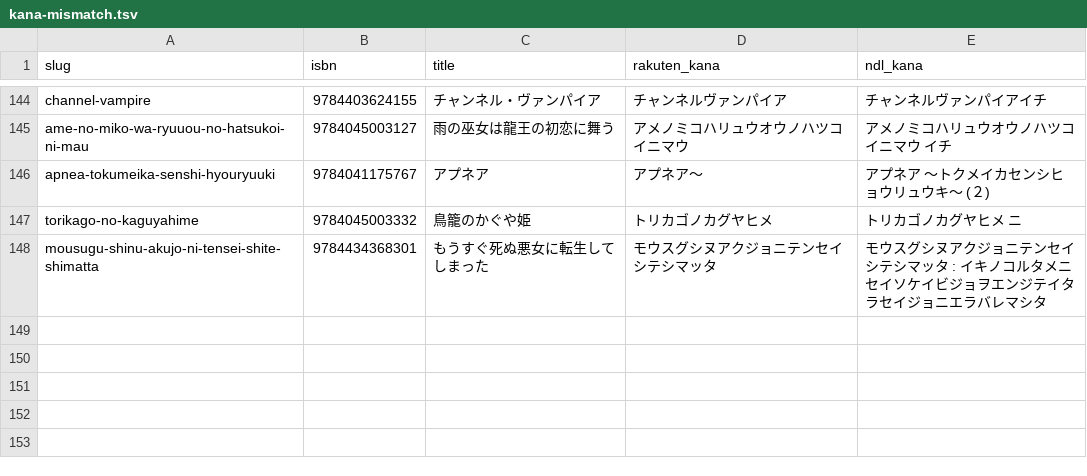
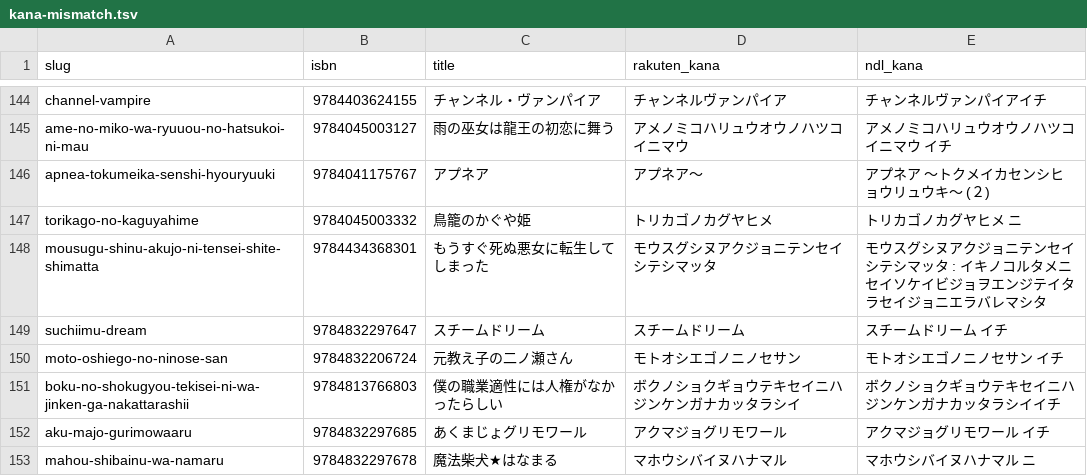
Before and after one commit to shuichi0725-cmyk/MANGAL, a TSV file: docs/production-diagnostics/kana-mismatch.tsv, drawn as a sheet; only a part is shown, gaps mark what is left out.

```diff
--- a/docs/production-diagnostics/kana-mismatch.tsv
+++ b/docs/production-diagnostics/kana-mismatch.tsv
@@ -148 +148,6 @@ torikago-no-kaguyahime	9784045003332	鳥籠のかぐや姫	トリカゴノカグ
 mousugu-shinu-akujo-ni-tensei-shite-shimatta	9784434368301	もうすぐ死ぬ悪女に転生してしまった	モウスグシヌアクジョニテンセイシテシマッタ	モウスグシヌアクジョニテンセイシテシマッタ : イキノコルタメニセイソケイビジョヲエンジテイタラセイジョニエラバレマシタ
+suchiimu-dream	9784832297647	スチームドリーム	スチームドリーム	スチームドリーム　イチ
+moto-oshiego-no-ninose-san	9784832206724	元教え子の二ノ瀬さん	モトオシエゴノニノセサン	モトオシエゴノニノセサン　イチ
+boku-no-shokugyou-tekisei-ni-wa-jinken-ga-nakattarashii	9784813766803	僕の職業適性には人権がなかったらしい	ボクノショクギョウテキセイニハジンケンガナカッタラシイ	ボクノショクギョウテキセイニハジンケンガナカッタラシイイチ
+aku-majo-gurimowaaru	9784832297685	あくまじょグリモワール	アクマジョグリモワール	アクマジョグリモワール　イチ
+mahou-shibainu-wa-namaru	9784832297678	魔法柴犬★はなまる	マホウシバイヌハナマル	マホウシバイヌハナマル　ニ
```
Also changed, not shown: docs/production-diagnostics/preorder-review.tsv, docs/production-diagnostics/preorder-triage.tsv, 9 other files.
